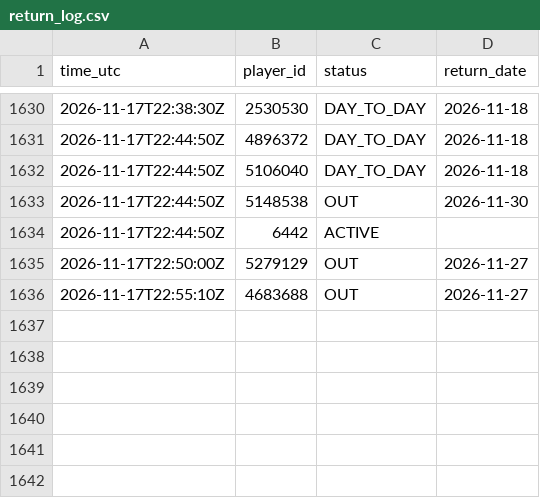
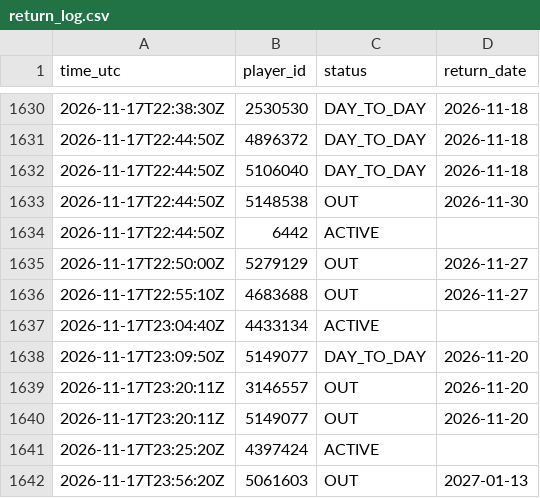
Before and after one commit to thewhitelisted/cg-engine, a CSV file: data/return_log.csv, drawn as a sheet; only a part is shown, gaps mark what is left out.

Commit message:
Status and lineup logs

```diff
--- a/data/return_log.csv
+++ b/data/return_log.csv
@@ -1636 +1636,7 @@ time_utc,player_id,status,return_date
 2026-11-17T22:55:10Z,4683688,OUT,2026-11-27
+2026-11-17T23:04:40Z,4433134,ACTIVE,
+2026-11-17T23:09:50Z,5149077,DAY_TO_DAY,2026-11-20
+2026-11-17T23:20:11Z,3146557,OUT,2026-11-20
+2026-11-17T23:20:11Z,5149077,OUT,2026-11-20
+2026-11-17T23:25:20Z,4397424,ACTIVE,
+2026-11-17T23:56:20Z,5061603,OUT,2027-01-13
```
Also changed, not shown: data/status_log.csv.
